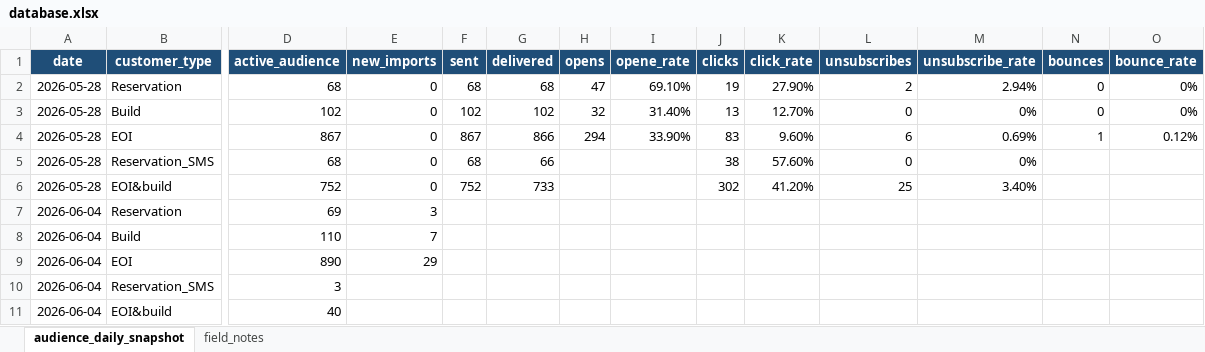
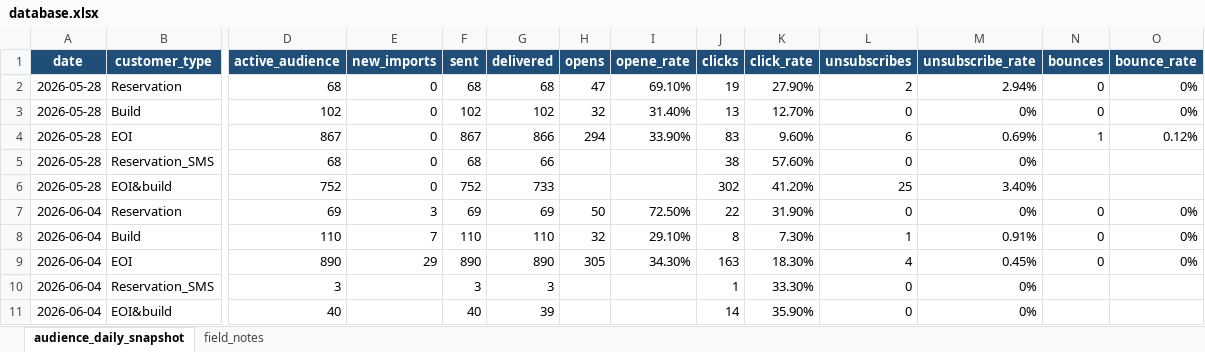
Before and after one commit to SerenaLTS/Dashboard_hunter_email, an Excel workbook: database.xlsx, sheet audience_daily_snapshot, drawn as a sheet; only a part is shown, gaps mark what is left out; values as stored, in another font and other column widths than the file's, no borders; the diff names each change by its address in the sheet, - before the commit and + after, or states it on an @@ line.

Commit message:
new database

```diff
--- a/database.xlsx (sheet audience_daily_snapshot)
+++ b/database.xlsx (sheet audience_daily_snapshot)
-F7 (sent): (empty)
+F7 (sent): 69
-G7 (delivered): (empty)
+G7 (delivered): 69
-H7 (opens): (empty)
+H7 (opens): 50
-I7 (opene_rate): (empty)
+I7 (opene_rate): 72.50%
-J7 (clicks): (empty)
+J7 (clicks): 22
-K7 (click_rate): (empty)
+K7 (click_rate): 31.90%
-L7 (unsubscribes): (empty)
+L7 (unsubscribes): 0
-M7 (unsubscribe_rate): (empty)
+M7 (unsubscribe_rate): 0%
-N7:N9 (bounces): (empty)
+N7:N9 (bounces): 0
-O7:O9 (bounce_rate): (empty)
+O7:O9 (bounce_rate): 0%
-F8 (sent): (empty)
+F8 (sent): 110
-G8 (delivered): (empty)
+G8 (delivered): 110
-H8 (opens): (empty)
+H8 (opens): 32
-I8 (opene_rate): (empty)
+I8 (opene_rate): 29.10%
-J8 (clicks): (empty)
+J8 (clicks): 8
-K8 (click_rate): (empty)
+K8 (click_rate): 7.30%
-L8 (unsubscribes): (empty)
+L8 (unsubscribes): 1
-M8 (unsubscribe_rate): (empty)
+M8 (unsubscribe_rate): 0.91%
-F9 (sent): (empty)
+F9 (sent): 890
-G9 (delivered): (empty)
+G9 (delivered): 890
-H9 (opens): (empty)
+H9 (opens): 305
-I9 (opene_rate): (empty)
+I9 (opene_rate): 34.30%
-J9 (clicks): (empty)
+J9 (clicks): 163
-K9 (click_rate): (empty)
+K9 (click_rate): 18.30%
-L9 (unsubscribes): (empty)
+L9 (unsubscribes): 4
-M9 (unsubscribe_rate): (empty)
+M9 (unsubscribe_rate): 0.45%
-F10 (sent): (empty)
+F10 (sent): 3
-G10 (delivered): (empty)
+G10 (delivered): 3
-J10 (clicks): (empty)
+J10 (clicks): 1
-K10 (click_rate): (empty)
+K10 (click_rate): 33.30%
-L10:L11 (unsubscribes): (empty)
+L10:L11 (unsubscribes): 0
-M10:M11 (unsubscribe_rate): (empty)
+M10:M11 (unsubscribe_rate): 0%
-F11 (sent): (empty)
+F11 (sent): 40
-G11 (delivered): (empty)
+G11 (delivered): 39
-J11 (clicks): (empty)
+J11 (clicks): 14
-K11 (click_rate): (empty)
+K11 (click_rate): 35.90%
```
Also changed, not shown: 1 other file.
